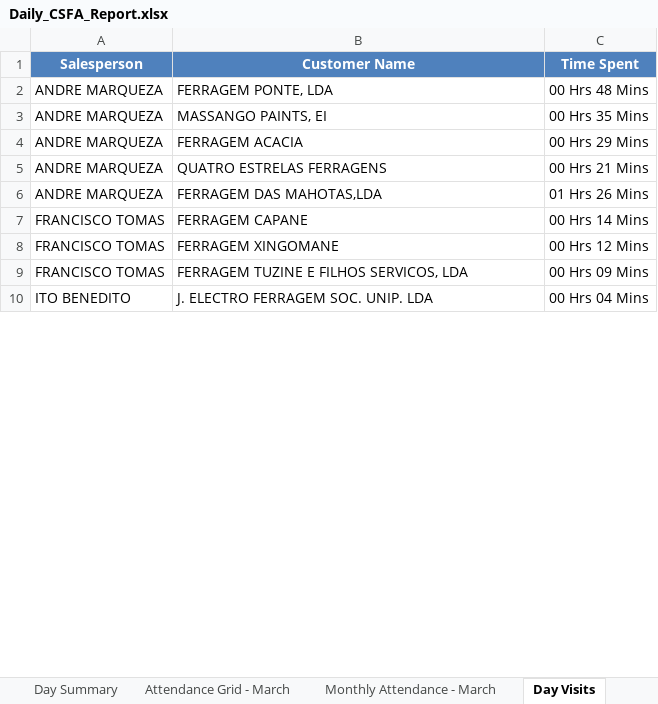
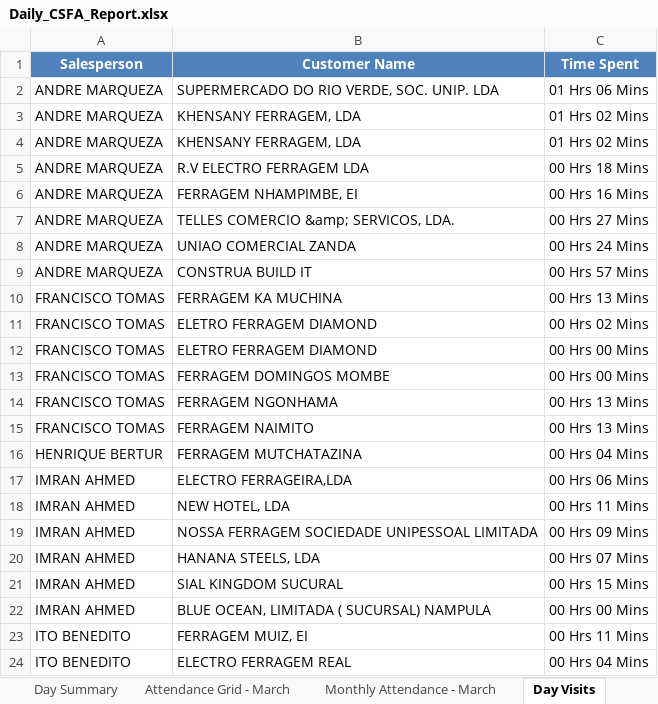
Before and after one commit to guruwalker/csfa-daily-report, an Excel workbook: Daily_CSFA_Report.xlsx, sheet Day Visits, drawn as a sheet; only a part is shown; values as stored, in another font and other column widths than the file's, no borders; addresses are those after the commit; the diff covers the shown part only; the diff names each change by its address in the sheet, - before the commit and + after, or states it on an @@ line.

```diff
--- a/Daily_CSFA_Report.xlsx (sheet Day Visits)
+++ b/Daily_CSFA_Report.xlsx (sheet Day Visits)
-B2 (Customer Name): FERRAGEM PONTE, LDA
+B2 (Customer Name): SUPERMERCADO DO RIO VERDE, SOC. UNIP. LDA
-C2 (Time Spent): 00 Hrs 48 Mins
+C2 (Time Spent): 01 Hrs 06 Mins
-B3 (Customer Name): MASSANGO PAINTS, EI
+B3 (Customer Name): KHENSANY FERRAGEM, LDA
-C3 (Time Spent): 00 Hrs 35 Mins
+C3 (Time Spent): 01 Hrs 02 Mins
-B4 (Customer Name): FERRAGEM ACACIA
+B4 (Customer Name): KHENSANY FERRAGEM, LDA
-C4 (Time Spent): 00 Hrs 29 Mins
+C4 (Time Spent): 01 Hrs 02 Mins
-B5 (Customer Name): QUATRO ESTRELAS FERRAGENS
+B5 (Customer Name): R.V ELECTRO FERRAGEM LDA
-C5 (Time Spent): 00 Hrs 21 Mins
+C5 (Time Spent): 00 Hrs 18 Mins
-B6 (Customer Name): FERRAGEM DAS MAHOTAS,LDA
+B6 (Customer Name): FERRAGEM NHAMPIMBE, EI
-C6 (Time Spent): 01 Hrs 26 Mins
+C6 (Time Spent): 00 Hrs 16 Mins
+row 7: ANDRE MARQUEZA | TELLES COMERCIO &amp; SERVICOS, LDA. | 00 Hrs 27 Mins
+row 8: ANDRE MARQUEZA | UNIAO COMERCIAL ZANDA | 00 Hrs 24 Mins
+row 9: ANDRE MARQUEZA | CONSTRUA BUILD IT | 00 Hrs 57 Mins
-B10 (Customer Name): FERRAGEM CAPANE
+B10 (Customer Name): FERRAGEM KA MUCHINA
-C10 (Time Spent): 00 Hrs 14 Mins
+C10 (Time Spent): 00 Hrs 13 Mins
-B11 (Customer Name): FERRAGEM XINGOMANE
+B11 (Customer Name): ELETRO FERRAGEM DIAMOND
-C11 (Time Spent): 00 Hrs 12 Mins
+C11 (Time Spent): 00 Hrs 02 Mins
-B12 (Customer Name): FERRAGEM TUZINE E FILHOS SERVICOS, LDA
+B12 (Customer Name): ELETRO FERRAGEM DIAMOND
-C12 (Time Spent): 00 Hrs 09 Mins
+C12 (Time Spent): 00 Hrs 00 Mins
+row 13: FRANCISCO TOMAS | FERRAGEM DOMINGOS MOMBE | 00 Hrs 00 Mins
+row 14: FRANCISCO TOMAS | FERRAGEM NGONHAMA | 00 Hrs 13 Mins
+row 15: FRANCISCO TOMAS | FERRAGEM NAIMITO | 00 Hrs 13 Mins
+row 16: HENRIQUE BERTUR | FERRAGEM MUTCHATAZINA | 00 Hrs 04 Mins
+row 17: IMRAN AHMED | ELECTRO FERRAGEIRA,LDA | 00 Hrs 06 Mins
+row 18: IMRAN AHMED | NEW HOTEL, LDA | 00 Hrs 11 Mins
+row 19: IMRAN AHMED | NOSSA FERRAGEM SOCIEDADE UNIPESSOAL LIMITADA | 00 Hrs 09 Mins
+row 20: IMRAN AHMED | HANANA STEELS, LDA | 00 Hrs 07 Mins
+row 21: IMRAN AHMED | SIAL KINGDOM SUCURAL | 00 Hrs 15 Mins
+row 22: IMRAN AHMED | BLUE OCEAN, LIMITADA ( SUCURSAL) NAMPULA | 00 Hrs 00 Mins
+row 23: ITO BENEDITO | FERRAGEM MUIZ, EI | 00 Hrs 11 Mins
-B24 (Customer Name): J. ELECTRO FERRAGEM SOC. UNIP. LDA
+B24 (Customer Name): ELECTRO FERRAGEM REAL
```
Also changed, not shown: 7 added rows, 8 removed rows and 25 edited cells elsewhere in this sheet, sheet Attendance Grid - March, sheet Day Summary, 4 other files.
